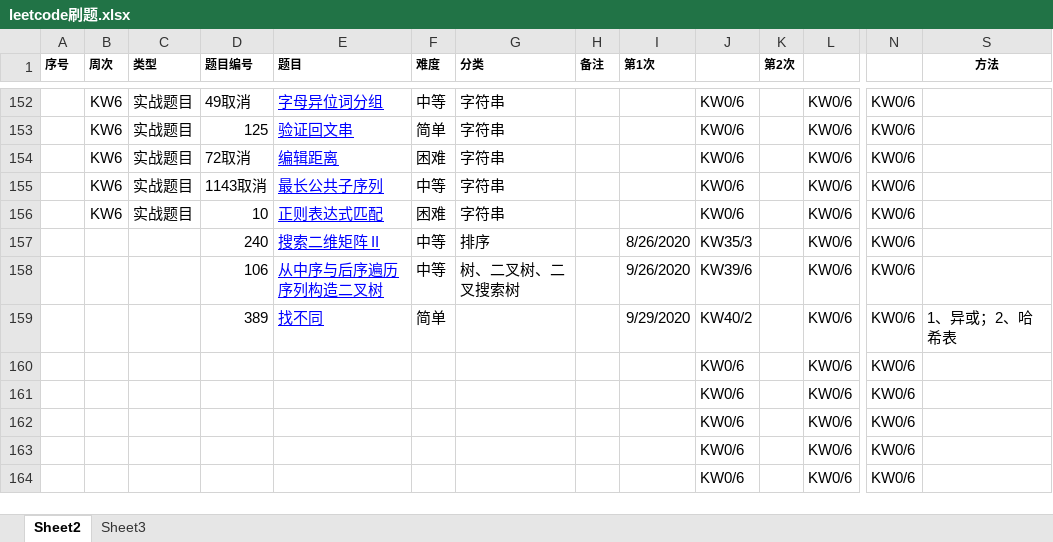
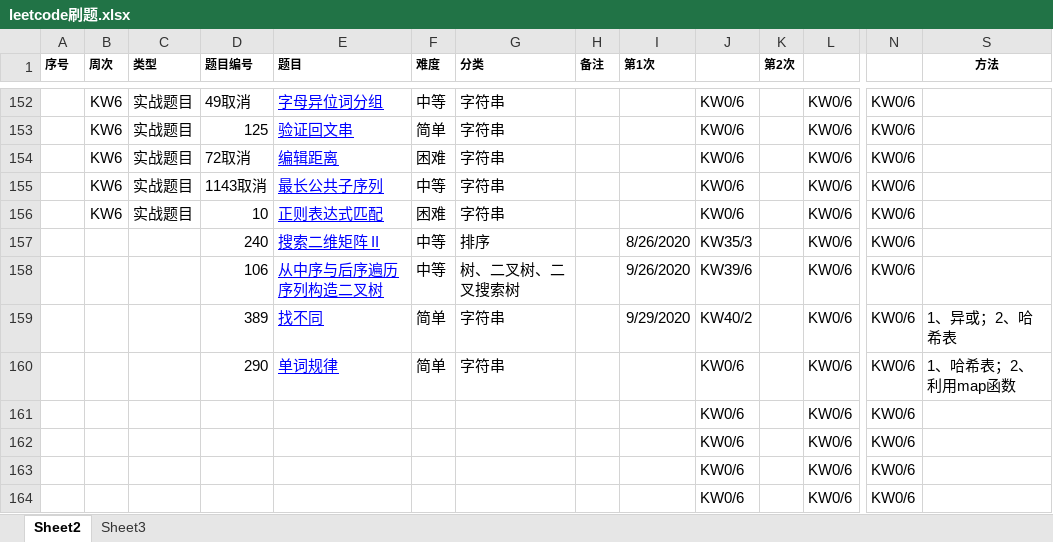
Before and after one commit to Xinchengzelin/LeetcodeRecords, an Excel workbook: file/leetcode刷题.xlsx, sheet Sheet2, drawn as a sheet; only a part is shown, gaps mark what is left out; values as stored, in another font and other column widths than the file's, no borders; charts and pictures not drawn; removed rows and columns are numbered as before the commit, all else as after; rows hold the shown columns only; the diff names each change by its address in the sheet, - before the commit and + after, or states it on an @@ line.

```diff
--- a/file/leetcode刷题.xlsx (sheet Sheet2)
+++ b/file/leetcode刷题.xlsx (sheet Sheet2)
-G159 (分类): (empty)
+G159 (分类): 字符串
-row 160:  |  |  |  |  |  |  |  |  | KW0/6 |  | KW0/6 | KW0/6
+row 160:  |  |  | 290 | 单词规律 | 简单 | 字符串 |  |  | KW0/6 |  | KW0/6 | KW0/6 | 1、哈希表；2、利用map函数
```
Also changed, not shown: 1 other file.
